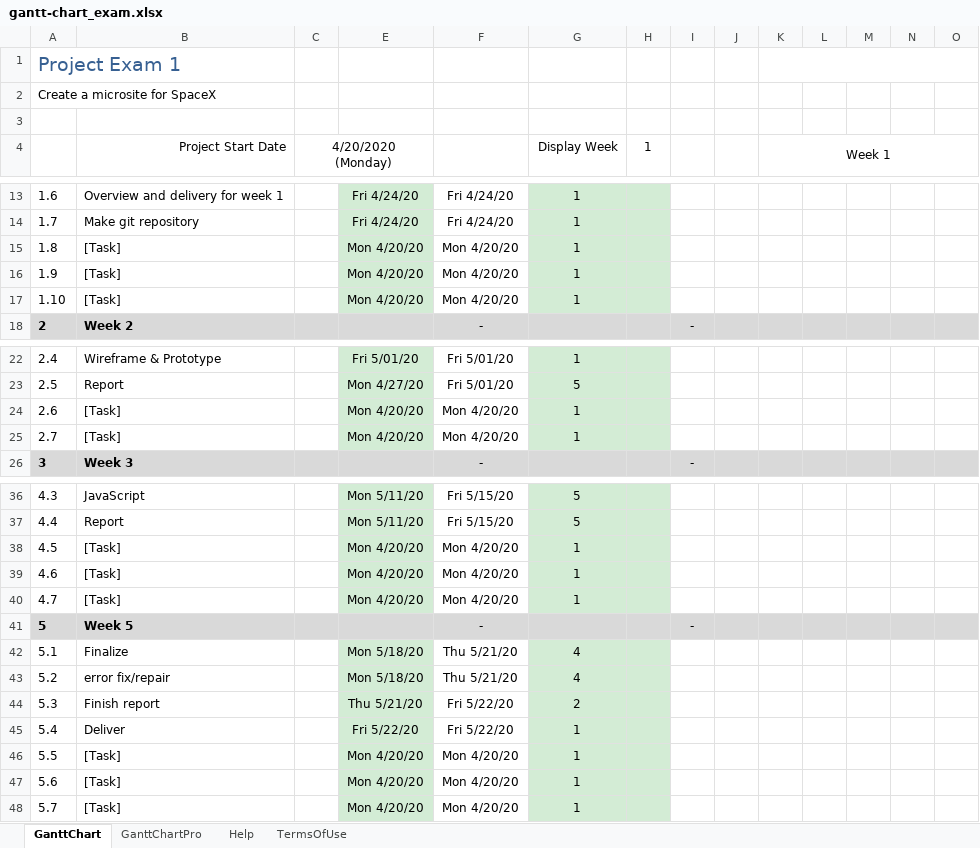
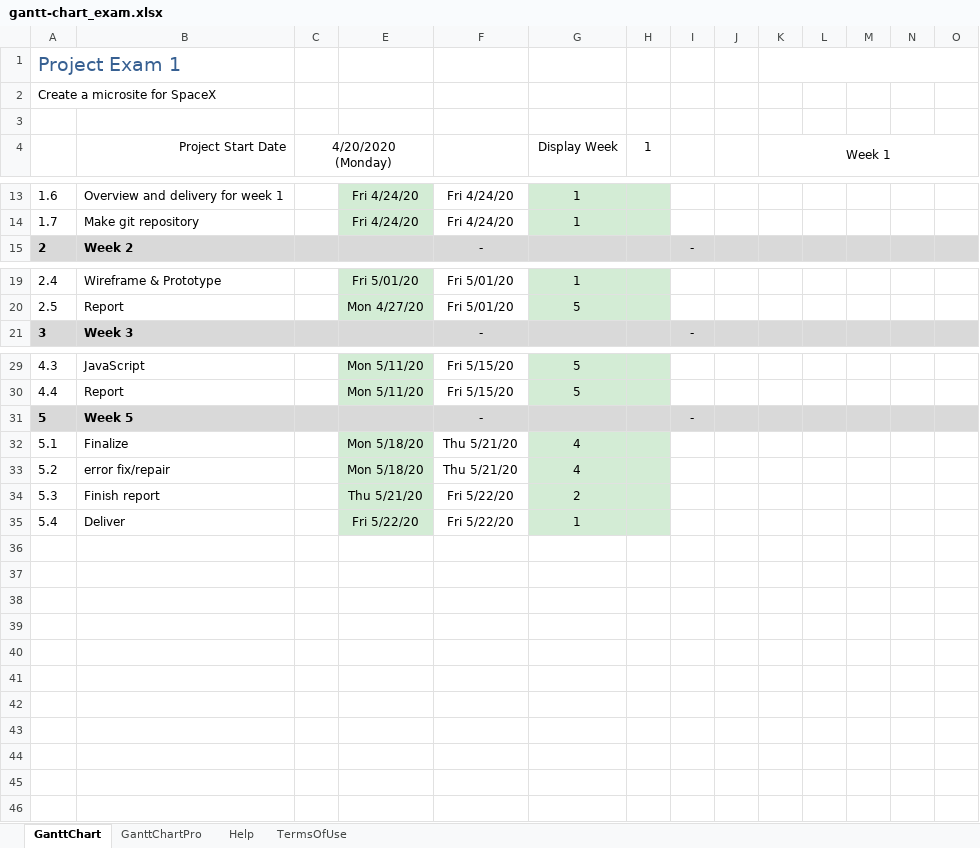
Before and after one commit to Christian-Skilar/Noroff-Exam-1, an Excel workbook: Week 1/gantt-chart_exam.xlsx, sheet GanttChart, drawn as a sheet; only a part is shown, gaps mark what is left out; values as stored, in another font and other column widths than the file's, no borders; charts and pictures and conditional formats not drawn; rows hold the shown columns only; the diff covers the shown part only; the diff names each change by its address in the sheet, - before the commit and + after, or states it on an @@ line.

Commit message:
final edits before delivery week 1

```diff
--- a/Week 1/gantt-chart_exam.xlsx (sheet GanttChart)
+++ b/Week 1/gantt-chart_exam.xlsx (sheet GanttChart)
-row 15: 1.8 | [Task] |  | Mon 4/20/20 | Mon 4/20/20 | 1
-row 16: 1.9 | [Task] |  | Mon 4/20/20 | Mon 4/20/20 | 1
-row 17: 1.10 | [Task] |  | Mon 4/20/20 | Mon 4/20/20 | 1
-row 24: 2.6 | [Task] |  | Mon 4/20/20 | Mon 4/20/20 | 1
-row 25: 2.7 | [Task] |  | Mon 4/20/20 | Mon 4/20/20 | 1
-row 38: 4.5 | [Task] |  | Mon 4/20/20 | Mon 4/20/20 | 1
-row 39: 4.6 | [Task] |  | Mon 4/20/20 | Mon 4/20/20 | 1
-row 40: 4.7 | [Task] |  | Mon 4/20/20 | Mon 4/20/20 | 1
-row 46: 5.5 | [Task] |  | Mon 4/20/20 | Mon 4/20/20 | 1
-row 47: 5.6 | [Task] |  | Mon 4/20/20 | Mon 4/20/20 | 1
-row 48: 5.7 | [Task] |  | Mon 4/20/20 | Mon 4/20/20 | 1
```
Also changed, not shown: 2 removed rows elsewhere in this sheet, formulas that keep their value, 9 other files.
